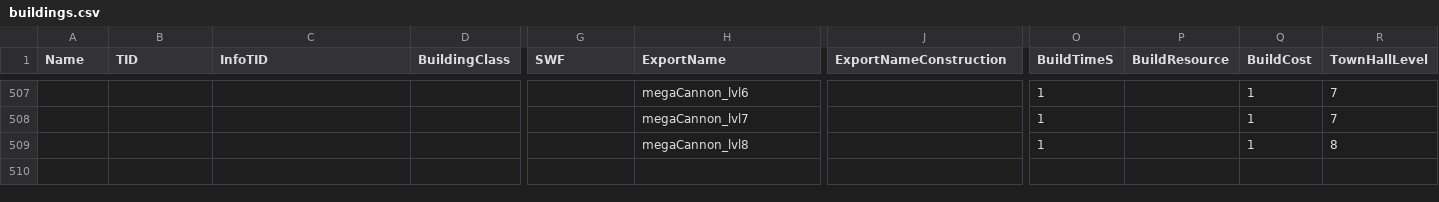
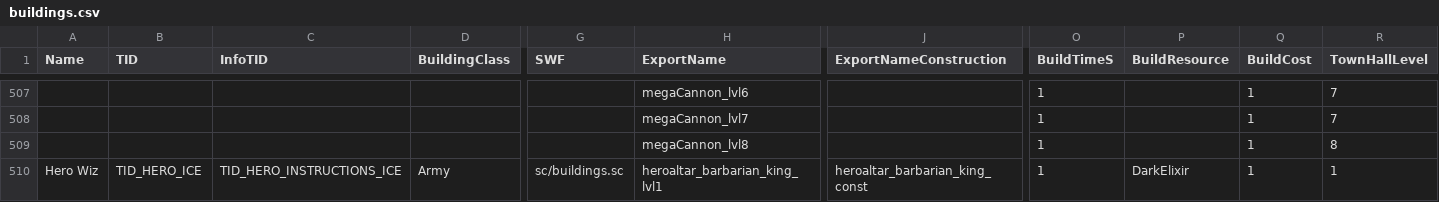
Before and after one commit to Areasras/CoCModding-CSV, a CSV file: Alpha 5 - Beta 1/logic/buildings.csv, drawn as a sheet; only a part is shown, gaps mark what is left out; rows hold the shown columns only; the diff names each change by its address in the sheet, - before the commit and + after, or states it on an @@ line.

```diff
--- a/Alpha 5 - Beta 1/logic/buildings.csv
+++ b/Alpha 5 - Beta 1/logic/buildings.csv
+row 510: Hero Wiz | TID_HERO_ICE | TID_HERO_INSTRUCTIONS_ICE | Army | sc/buildings.sc | heroaltar_barbarian_king_lvl1 | heroaltar_barbarian_king_const | 1 | DarkElixir | 1 | 1
```
Also changed, not shown: Alpha 5 - Beta 1/logic/heroes.csv, Alpha 5 - Beta 1/logic/townhall_levels.csv, 1 other file.
